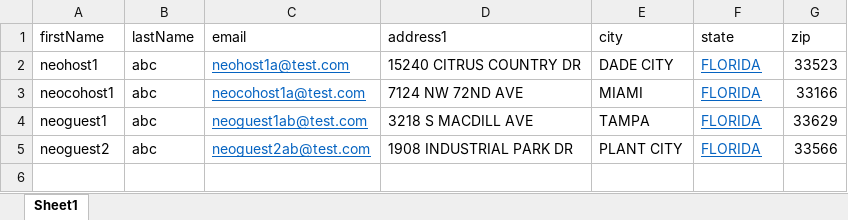
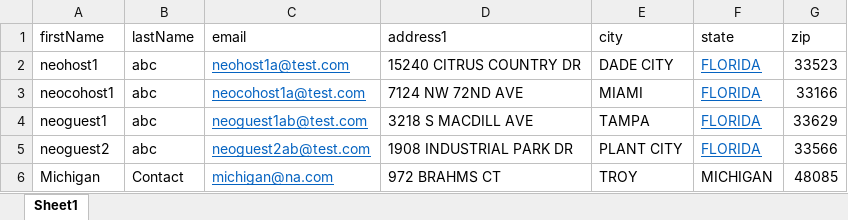
Before and after one commit to vishallamba25/cabi, an Excel workbook: NewArrivals/contactData.xlsx, sheet Sheet1, drawn as a sheet; values as stored, in another font and other column widths than the file's, no borders; the diff names each change by its address in the sheet, - before the commit and + after, or states it on an @@ line.

```diff
--- a/NewArrivals/contactData.xlsx (sheet Sheet1)
+++ b/NewArrivals/contactData.xlsx (sheet Sheet1)
+row 6: Michigan | Contact | michigan@na.com | 972 BRAHMS CT | TROY | MICHIGAN | 48085
```
Also changed, not shown: 29 other files.
